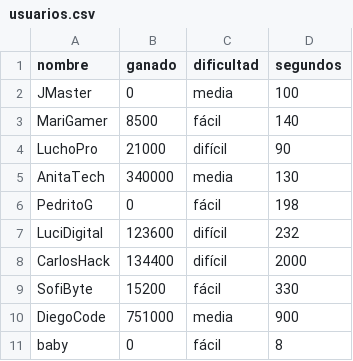
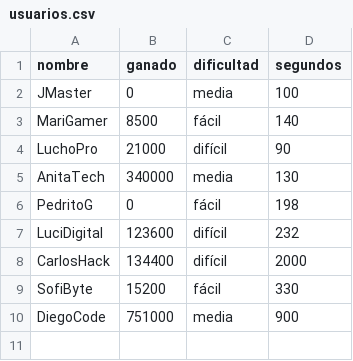
Before and after one commit to soytucuenta/Anabia.Castillo.Segundo.Parcial, a CSV file: csv/usuarios.csv, drawn as a sheet; the diff names each change by its address in the sheet, - before the commit and + after, or states it on an @@ line.

```diff
--- a/csv/usuarios.csv
+++ b/csv/usuarios.csv
-row 11: baby | 0 | fácil | 8
```
Also changed, not shown: 3 other files.
